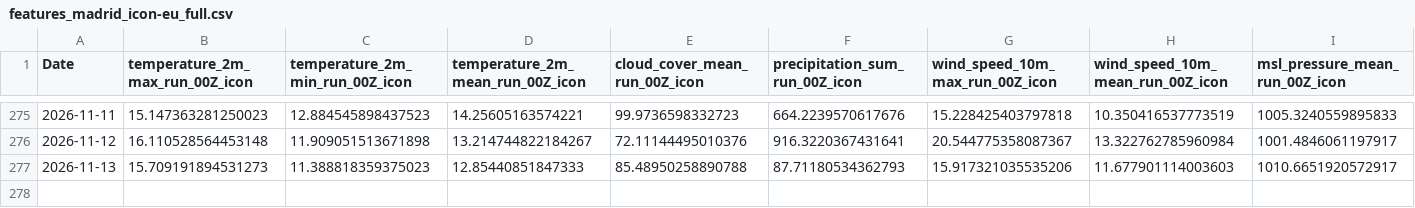
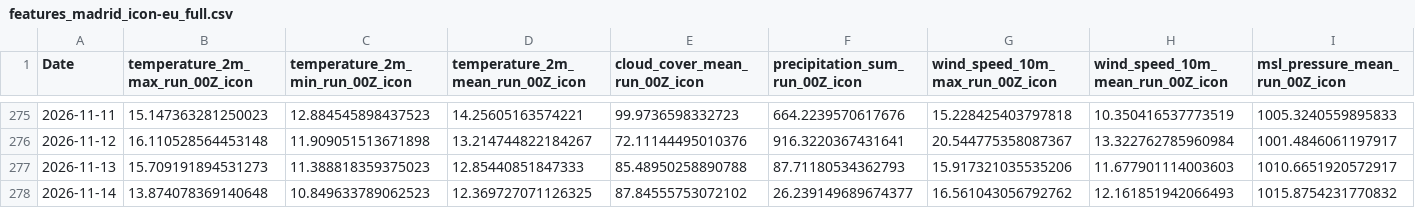
Before and after one commit to centelx/weather, a CSV file: data_aws/data/features_madrid_icon-eu_full.csv, drawn as a sheet; only a part is shown, gaps mark what is left out; rows hold the shown columns only; the diff names each change by its address in the sheet, - before the commit and + after, or states it on an @@ line.

```diff
--- a/data_aws/data/features_madrid_icon-eu_full.csv
+++ b/data_aws/data/features_madrid_icon-eu_full.csv
+row 278: 2026-11-14 | 13.874078369140648 | 10.849633789062523 | 12.369727071126325 | 87.84555753072102 | 26.239149689674377 | 16.561043056792762 | 12.161851942066493 | 1015.8754231770832
```
Also changed, not shown: data_aws/data/features_amsterdam_icon-eu_full.csv, 9 other files.
